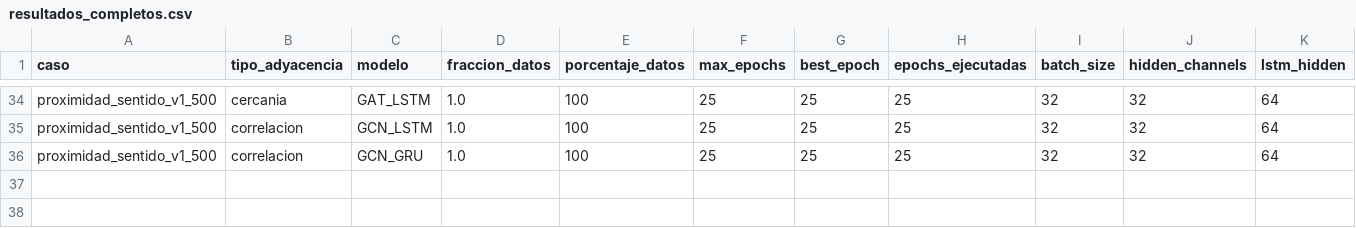
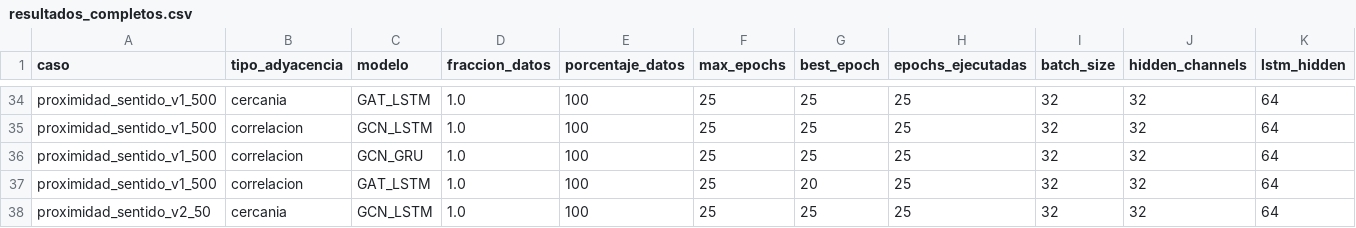
Before and after one commit to maisaarial/prediccion-congestion-trafico-gnn, a CSV file: results/experimentos_descongestion_mape/run_20260514_153421/resultados_completos.csv, drawn as a sheet; only a part is shown, gaps mark what is left out; rows hold the shown columns only; the diff names each change by its address in the sheet, - before the commit and + after, or states it on an @@ line.

Commit message:
avance experimento: run_20260514_153421

```diff
--- a/results/experimentos_descongestion_mape/run_20260514_153421/resultados_completos.csv
+++ b/results/experimentos_descongestion_mape/run_20260514_153421/resultados_completos.csv
+row 37: proximidad_sentido_v1_500 | correlacion | GAT_LSTM | 1.0 | 100 | 25 | 20 | 25 | 32 | 32 | 64
+row 38: proximidad_sentido_v2_50 | cercania | GCN_LSTM | 1.0 | 100 | 25 | 25 | 25 | 32 | 32 | 64
```
Also changed, not shown: 17 other files.
